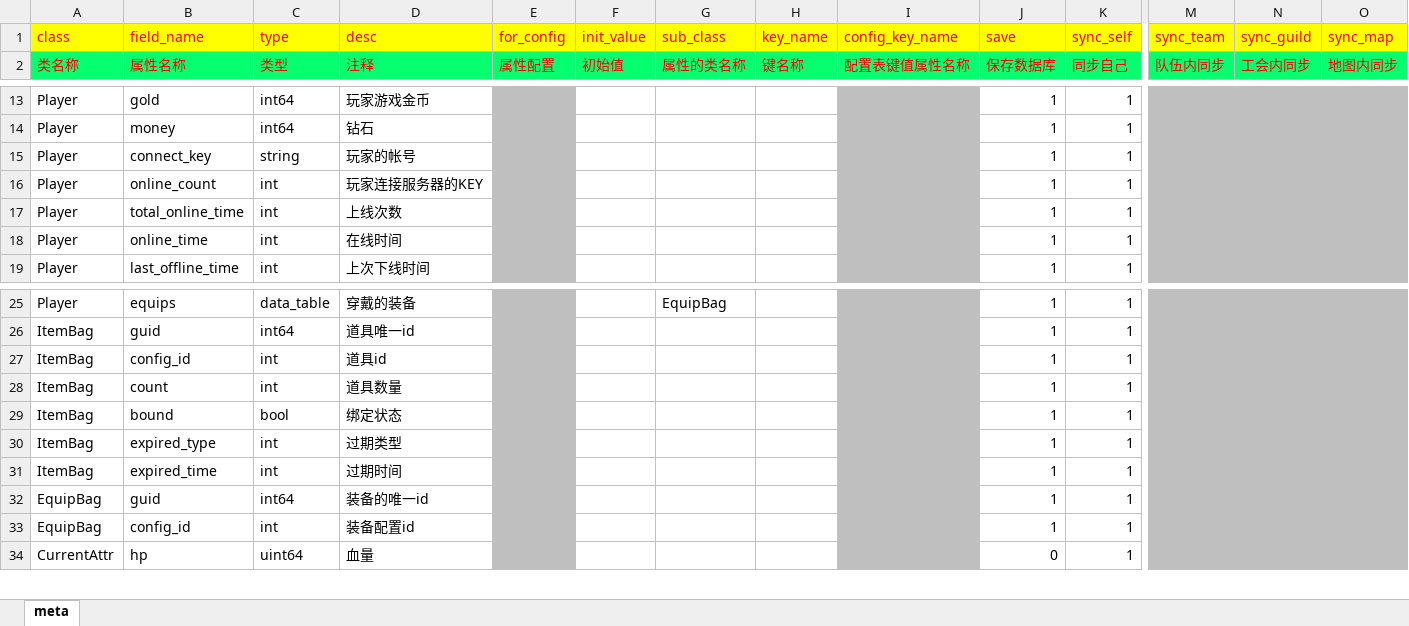
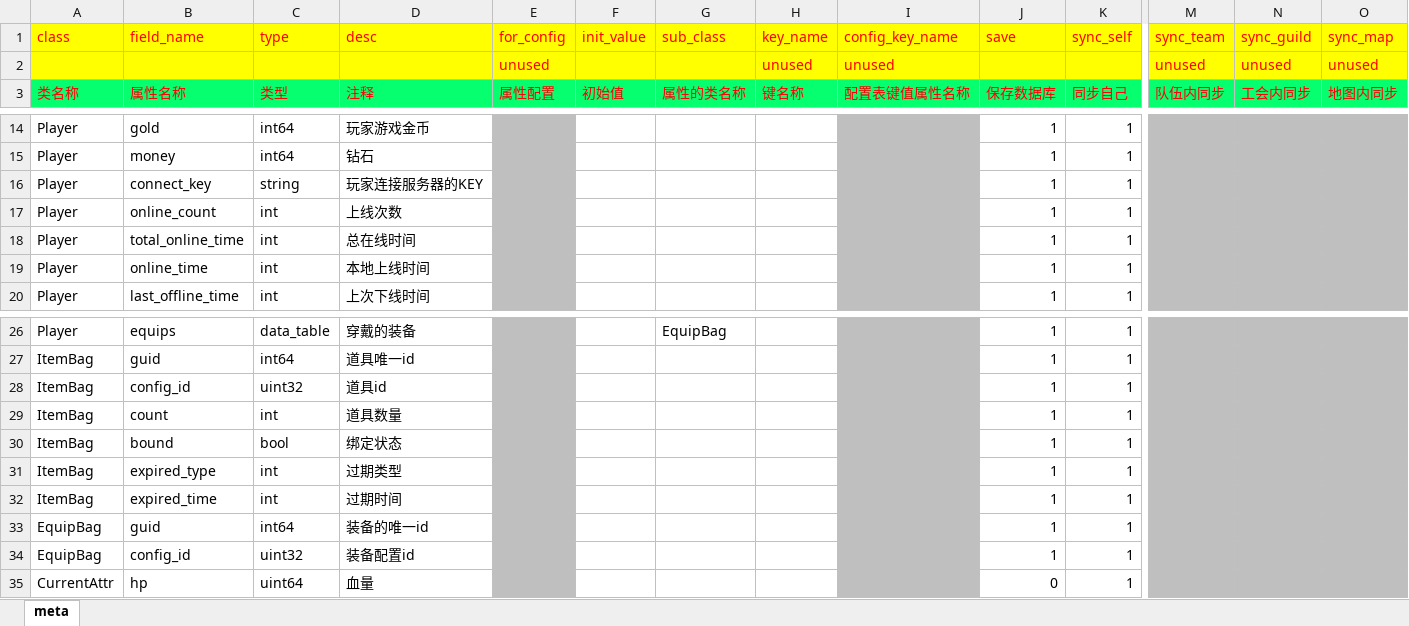
Before and after one commit to OpenArkStudio/ARK, an Excel workbook: bin/resource/excel/entity_class.xlsx, sheet meta, drawn as a sheet; only a part is shown, gaps mark what is left out; values as stored, in another font and other column widths than the file's, no borders; addresses are those after the commit; rows hold the shown columns only; the diff names each change by its address in the sheet, - before the commit and + after, or states it on an @@ line.

Commit message:
update config tool

```diff
--- a/bin/resource/excel/entity_class.xlsx (sheet meta)
+++ b/bin/resource/excel/entity_class.xlsx (sheet meta)
+row 2:  |  |  |  | unused |  |  | unused | unused |  |  | unused | unused | unused
-D16 (desc): 玩家的帐号
+D16 (desc): 玩家连接服务器的KEY
-D17 (desc): 玩家连接服务器的KEY
+D17 (desc): 上线次数
-D18 (desc): 上线次数
+D18 (desc): 总在线时间
-D19 (desc): 在线时间
+D19 (desc): 本地上线时间
-C28 (type): int
+C28 (type): uint32
-C34 (type): int
+C34 (type): uint32
```
Also changed, not shown: 4 other files.
